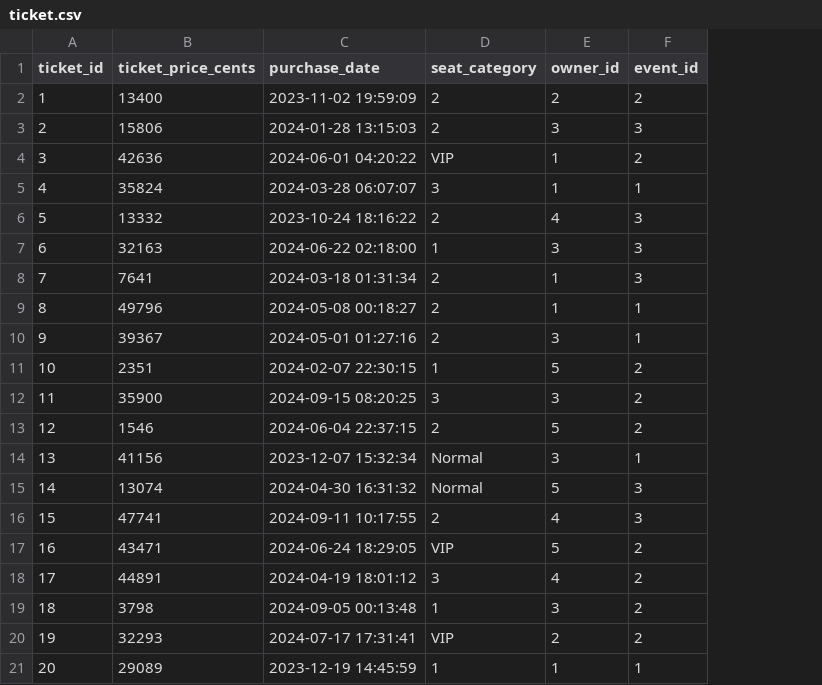
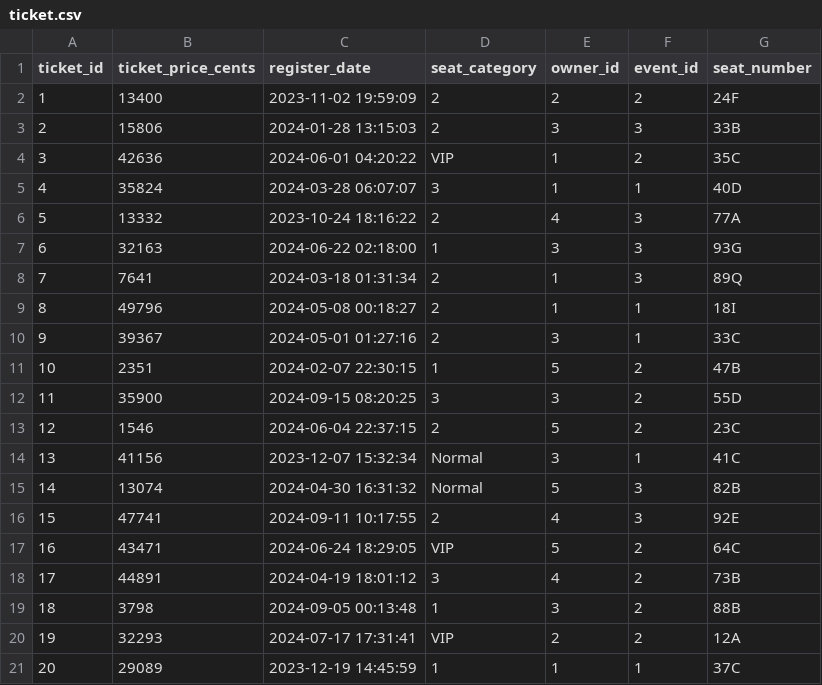
Before and after one commit to Wigsicle/Clown-Computing-Group-12, a CSV file: dummy_insert/ticket.csv, drawn as a sheet; the diff names each change by its address in the sheet, - before the commit and + after, or states it on an @@ line.

Commit message:
Added New Changes to Tickets and Ticket_Listing (#22)
* Additional comments

* Cleaned up some dummy data issues, added seat number and status to ticket table data

* Removed sold_on date for available listings

* Added 'status' column to Event table

* Added hybrid values that generate themselves at runtime based on other column data,  event.status, ticket.listing_status, ticket_listing.status

* Added detailed comment to the function

* Changed function name to allow for reuse

* added a transaction tracker

* I have committed crimes against humanity with my coding inability istg im sorry everyone.

* Fixed an issue where I forgot that there shouldn't be a buyer_id when the listing hasn't been bought yet

* Minor update to page for comments

* Added additional backup fn that swaps sold_on for listed_on date when missing

```diff
--- a/dummy_insert/ticket.csv
+++ b/dummy_insert/ticket.csv
+column G (seat_number), rows 2-21: 24F | 33B | 35C | 40D | 77A | 93G | 89Q | 18I | 33C | 47B | 55D | 23C | 41C | 82B | 92E | 64C | 73B | 88B | 12A | 37C
-C1: purchase_date
+C1: register_date
```
Also changed, not shown: dummy_insert/event.csv, dummy_insert/ticket_listing.csv, 5 other files.
